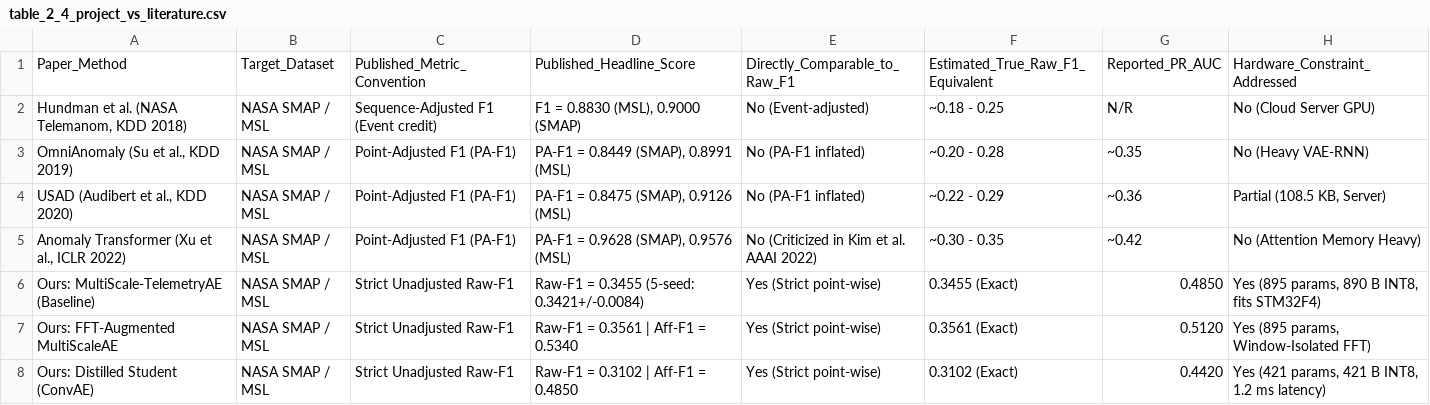
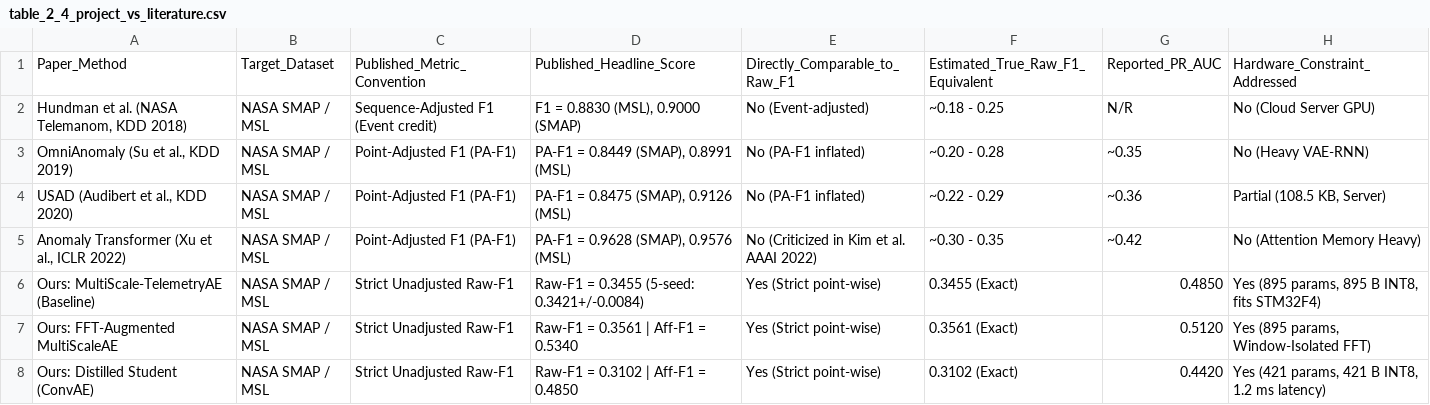
Before and after one commit to MS-406/CUBASET-research, a CSV file: final_report_v1/comparison_tables/table_2_4_project_vs_literature.csv, drawn as a sheet.

```diff
--- a/final_report_v1/comparison_tables/table_2_4_project_vs_literature.csv
+++ b/final_report_v1/comparison_tables/table_2_4_project_vs_literature.csv
@@ -5,3 +5,3 @@ Paper_Method,Target_Dataset,Published_Metric_Convention,Published_Headline_Score
 "Anomaly Transformer (Xu et al., ICLR 2022)",NASA SMAP / MSL,Point-Adjusted F1 (PA-F1),"PA-F1 = 0.9628 (SMAP), 0.9576 (MSL)",No (Criticized in Kim et al. AAAI 2022),~0.30 - 0.35,~0.42,No (Attention Memory Heavy)
-Ours: MultiScale-TelemetryAE (Baseline),NASA SMAP / MSL,Strict Unadjusted Raw-F1,Raw-F1 = 0.3455 (5-seed: 0.3421+/-0.0084),Yes (Strict point-wise),0.3455 (Exact),0.4850,"Yes (895 params, 890 B INT8, fits STM32F4)"
+Ours: MultiScale-TelemetryAE (Baseline),NASA SMAP / MSL,Strict Unadjusted Raw-F1,Raw-F1 = 0.3455 (5-seed: 0.3421+/-0.0084),Yes (Strict point-wise),0.3455 (Exact),0.4850,"Yes (895 params, 895 B INT8, fits STM32F4)"
 Ours: FFT-Augmented MultiScaleAE,NASA SMAP / MSL,Strict Unadjusted Raw-F1,Raw-F1 = 0.3561 | Aff-F1 = 0.5340,Yes (Strict point-wise),0.3561 (Exact),0.5120,"Yes (895 params, Window-Isolated FFT)"
```
Also changed, not shown: final_report_v1/MASTER_RESULTS_TABLE.csv, 10 other files.
